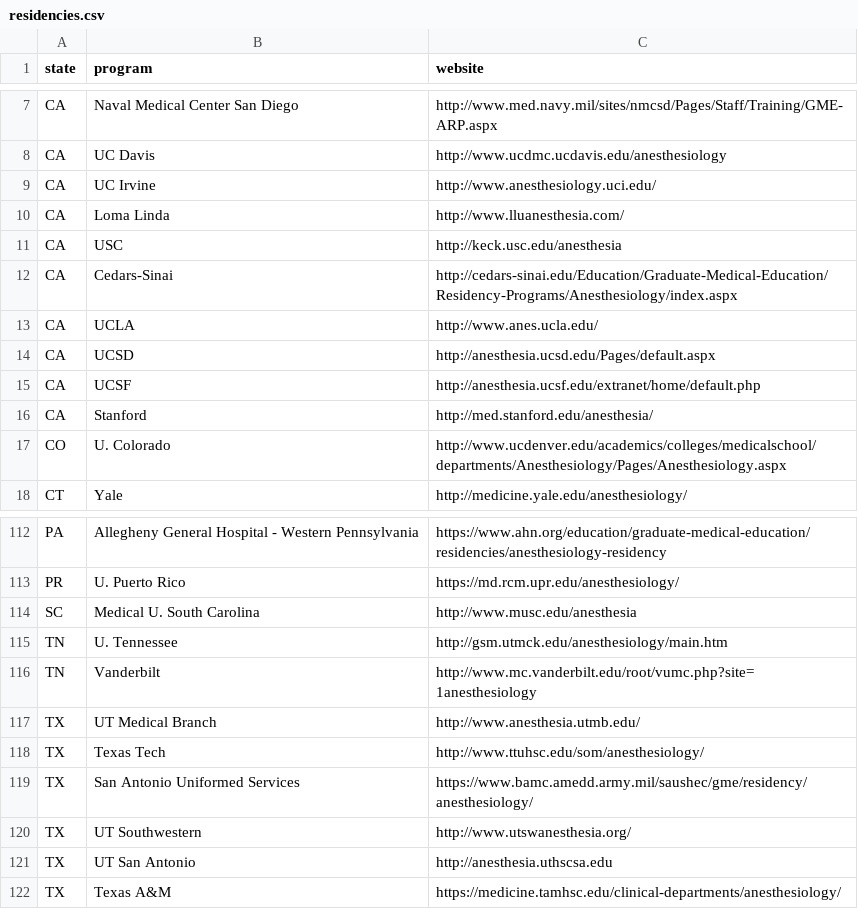
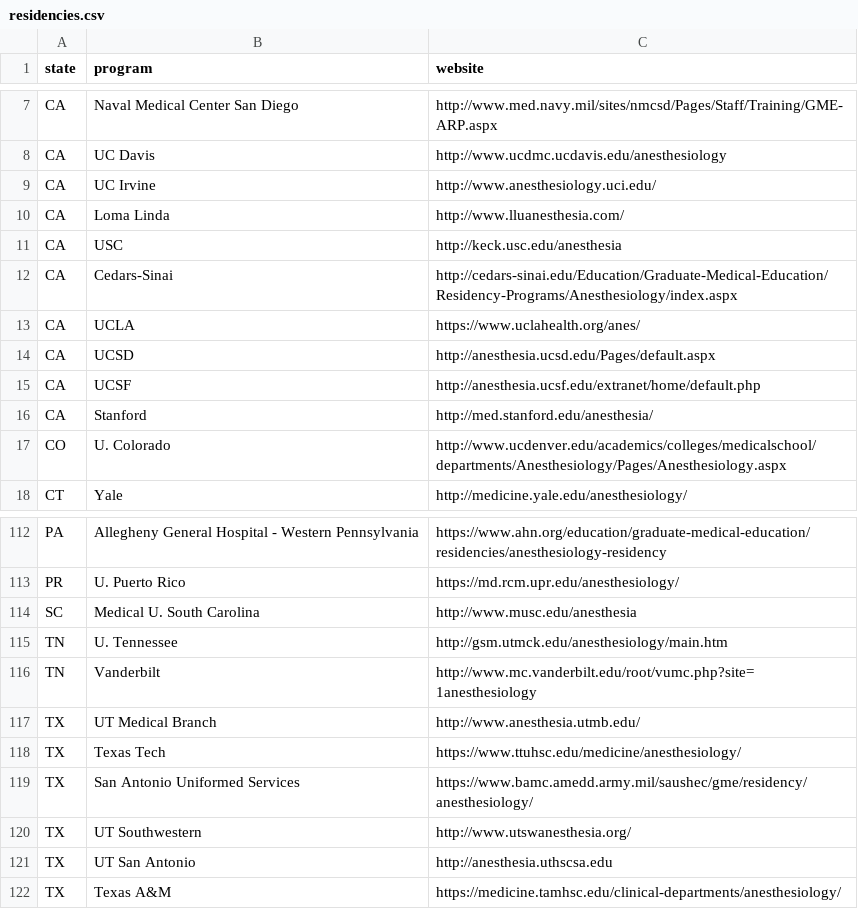
Before and after one commit to precedex/boards_app, a CSV file: residencies.csv, drawn as a sheet; only a part is shown, gaps mark what is left out.

```diff
--- a/residencies.csv
+++ b/residencies.csv
@@ -12,3 +12,3 @@ CA,USC,http://keck.usc.edu/anesthesia
 CA,Cedars-Sinai,http://cedars-sinai.edu/Education/Graduate-Medical-Education/Residency-Programs/Anesthesiology/index.aspx
-CA,UCLA,http://www.anes.ucla.edu/
+CA,UCLA,https://www.uclahealth.org/anes/
 CA,UCSD,http://anesthesia.ucsd.edu/Pages/default.aspx
@@ -117,3 +117,3 @@ TN,Vanderbilt,http://www.mc.vanderbilt.edu/root/vumc.php?site=1anesthesiology
 TX,UT Medical Branch,http://www.anesthesia.utmb.edu/
-TX,Texas Tech,http://www.ttuhsc.edu/som/anesthesiology/
+TX,Texas Tech,https://www.ttuhsc.edu/medicine/anesthesiology/
 TX,San Antonio Uniformed Services,https://www.bamc.amedd.army.mil/saushec/gme/residency/anesthesiology/
```
Also changed, not shown: 10 other files.
